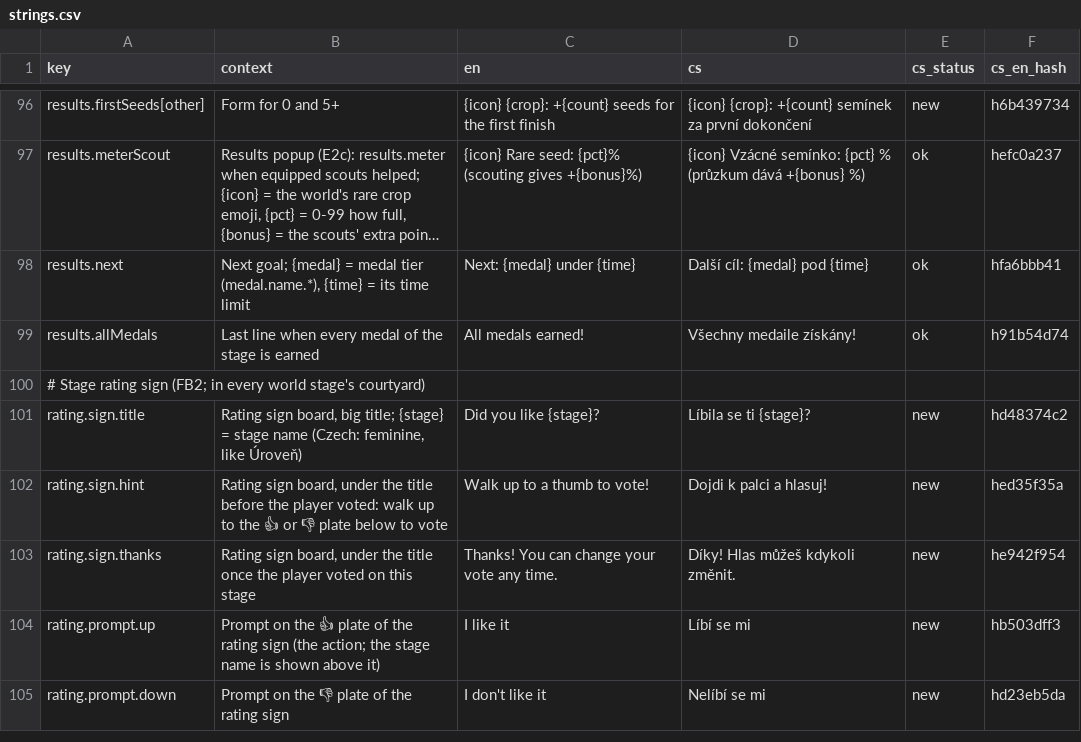
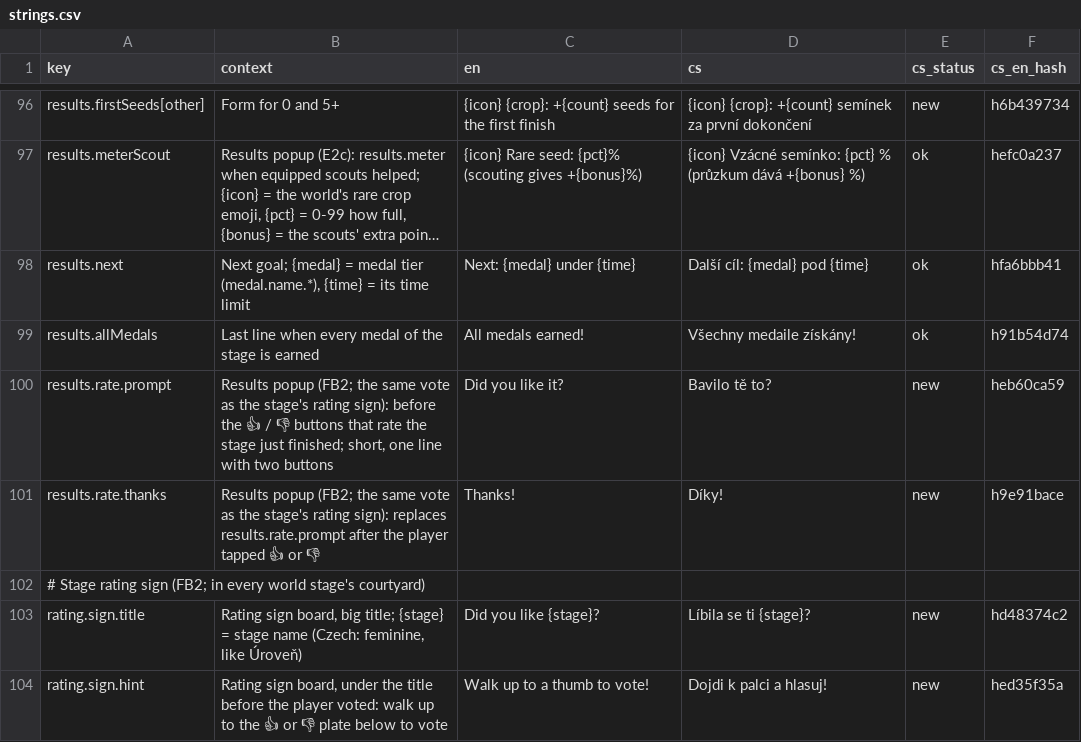
Before and after one commit to ales-re-sources/Pawvest, a CSV file: localization/strings.csv, drawn as a sheet; only a part is shown, gaps mark what is left out; the shorter side is filled out with more unchanged rows; long unchanged cells end in …; the diff names each change by its address in the sheet, - before the commit and + after, or states it on an @@ line.

```diff
--- a/localization/strings.csv
+++ b/localization/strings.csv
+row 100: results.rate.prompt | Results popup (FB2; the same vote as the stage's rating sign): before the 👍 / 👎 buttons that rate the stage just finished; short, one line with two buttons | Did you like it? | Bavilo tě to? | new | heb60ca59
+row 101: results.rate.thanks | Results popup (FB2; the same vote as the stage's rating sign): replaces results.rate.prompt after the player tapped 👍 or 👎 | Thanks! | Díky! | new | h9e91bace
```
Also changed, not shown: 11 other files.
